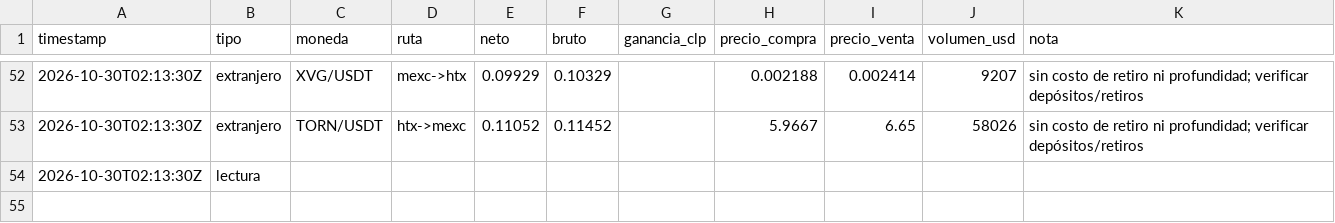
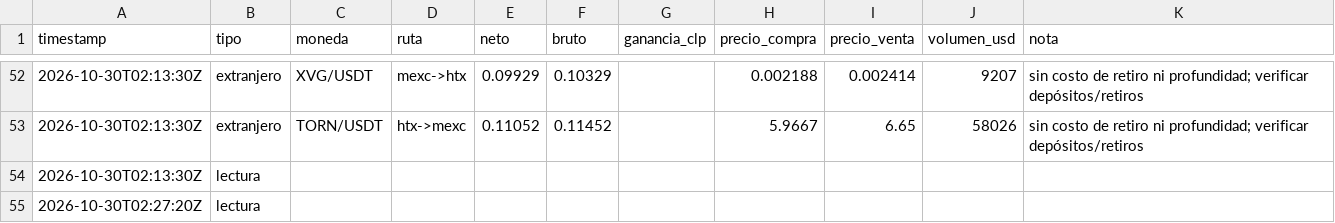
Before and after one commit to puribeg-maker/Arbitraje, a CSV file: viajes/data/viajes.csv, drawn as a sheet; only a part is shown, gaps mark what is left out.

```diff
--- a/viajes/data/viajes.csv
+++ b/viajes/data/viajes.csv
@@ -54 +54,2 @@ timestamp,tipo,moneda,ruta,neto,bruto,ganancia_clp,precio_compra,precio_venta,vo
 2026-10-30T02:13:30Z,lectura,,,,,,,,,
+2026-10-30T02:27:20Z,lectura,,,,,,,,,
```
